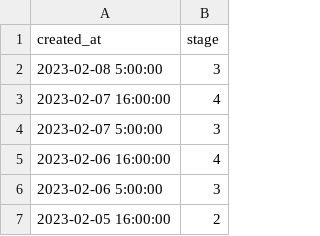
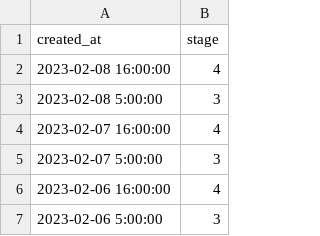
Before and after one commit to sixhobbits/unofficialeskom.com, a CSV file: loadshedding.csv, drawn as a sheet; only a part is shown; the shorter side is filled out with more unchanged rows.

Commit message:
update

```diff
--- a/loadshedding.csv
+++ b/loadshedding.csv
@@ -1,2 +1,3 @@
 "created_at","stage"
+"2023-02-08 16:00:00","4"
 "2023-02-08 5:00:00","3"
```
